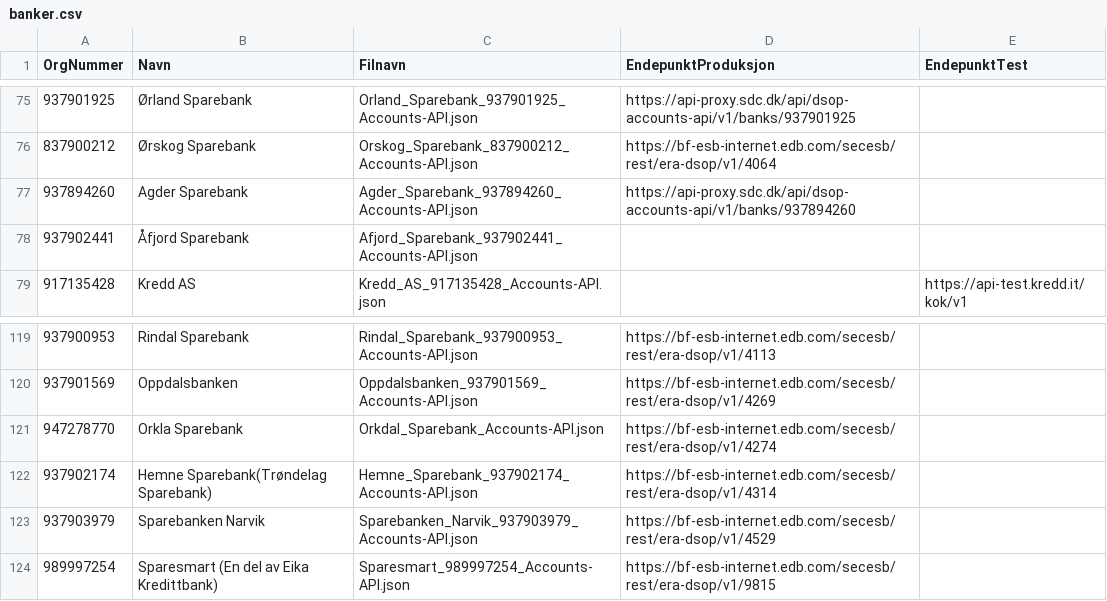
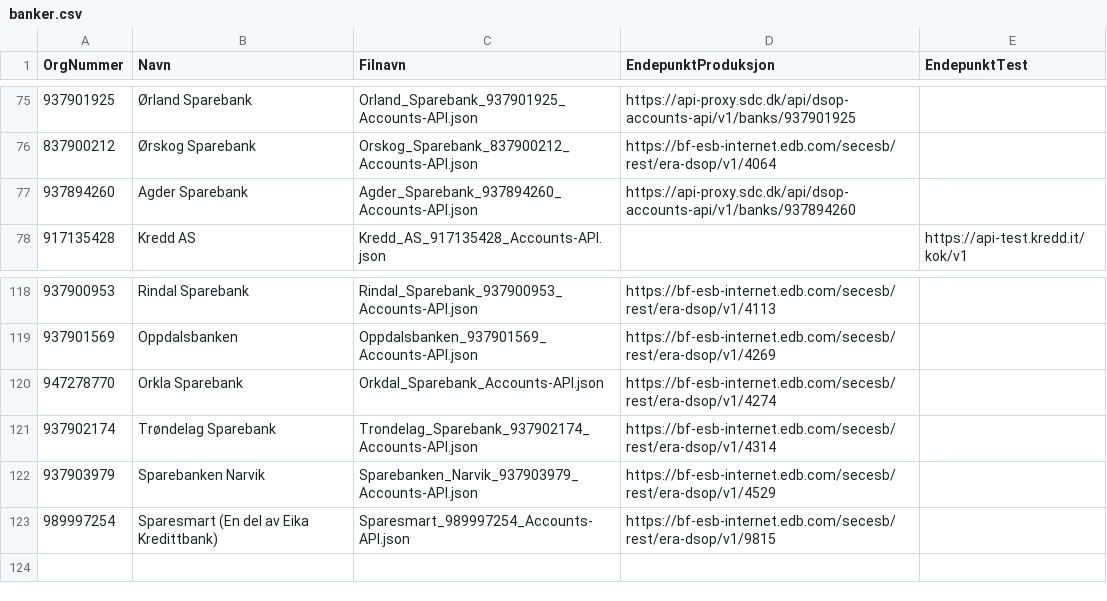
Before and after one commit to Informasjonsforvaltning/dsop-api-spesifikasjoner, a CSV file: banker.csv, drawn as a sheet; only a part is shown, gaps mark what is left out.

Commit message:
feat: åfjord og hemne sparebank fusjoneres til trøndelag sparebank (#76)

```diff
--- a/banker.csv
+++ b/banker.csv
@@ -77,3 +77,2 @@ OrgNummer,Navn,Filnavn,EndepunktProduksjon,EndepunktTest
 937894260,Agder Sparebank,Agder_Sparebank_937894260_Accounts-API.json,https://api-proxy.sdc.dk/api/dsop-accounts-api/v1/banks/937894260,
-937902441,Åfjord Sparebank,Afjord_Sparebank_937902441_Accounts-API.json,,
 917135428,Kredd AS,Kredd_AS_917135428_Accounts-API.json,,https://api-test.kredd.it/kok/v1
@@ -121,3 +120,3 @@ OrgNummer,Navn,Filnavn,EndepunktProduksjon,EndepunktTest
 947278770,Orkla Sparebank,Orkdal_Sparebank_Accounts-API.json,https://bf-esb-internet.edb.com/secesb/rest/era-dsop/v1/4274,
-937902174,Hemne Sparebank(Trøndelag Sparebank),Hemne_Sparebank_937902174_Accounts-API.json,https://bf-esb-internet.edb.com/secesb/rest/era-dsop/v1/4314,
+937902174,Trøndelag Sparebank,Trondelag_Sparebank_937902174_Accounts-API.json,https://bf-esb-internet.edb.com/secesb/rest/era-dsop/v1/4314,
 937903979,Sparebanken Narvik,Sparebanken_Narvik_937903979_Accounts-API.json,https://bf-esb-internet.edb.com/secesb/rest/era-dsop/v1/4529,
```
Also changed, not shown: 2 other files.
